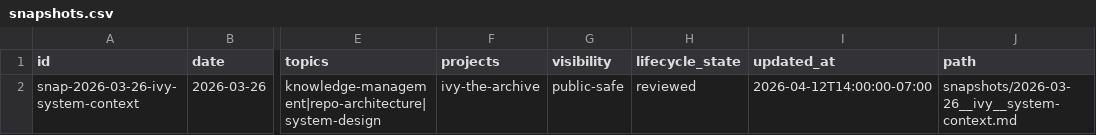
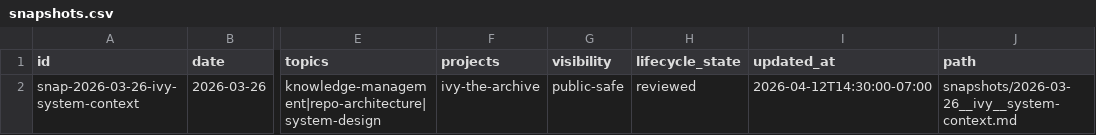
Before and after one commit to dhk/ivy-archive, a CSV file: registry/snapshots.csv, drawn as a sheet; only a part is shown, gaps mark what is left out; the diff names each change by its address in the sheet, - before the commit and + after, or states it on an @@ line.

```diff
--- a/registry/snapshots.csv
+++ b/registry/snapshots.csv
-I2 (updated_at): 2026-04-12T14:00:00-07:00
+I2 (updated_at): 2026-04-12T14:30:00-07:00
```
Also changed, not shown: 1 other file.
